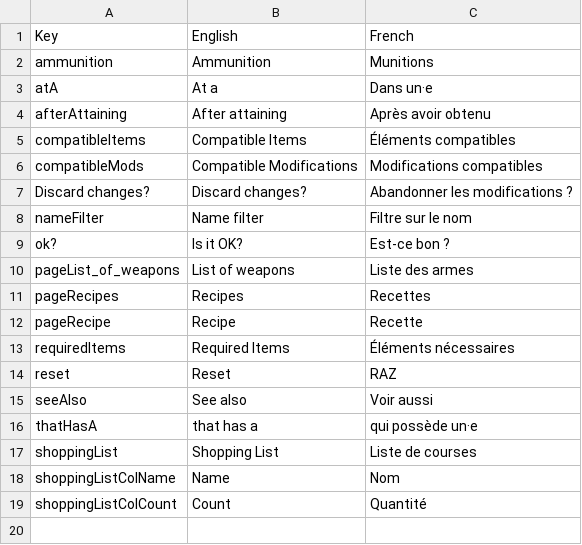
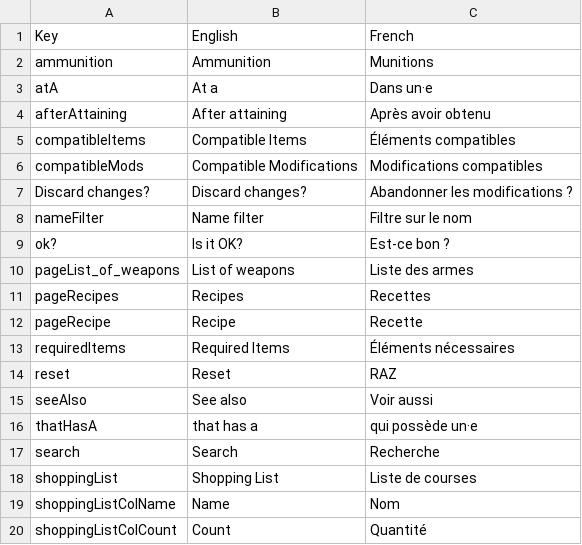
Before and after one commit to Bludwarf/7daystodie, a CSV file: src/assets/Localization.csv, drawn as a sheet; the diff names each change by its address in the sheet, - before the commit and + after, or states it on an @@ line.

```diff
--- a/src/assets/Localization.csv
+++ b/src/assets/Localization.csv
+row 17: search | Search | Recherche
```
Also changed, not shown: 5 other files.
